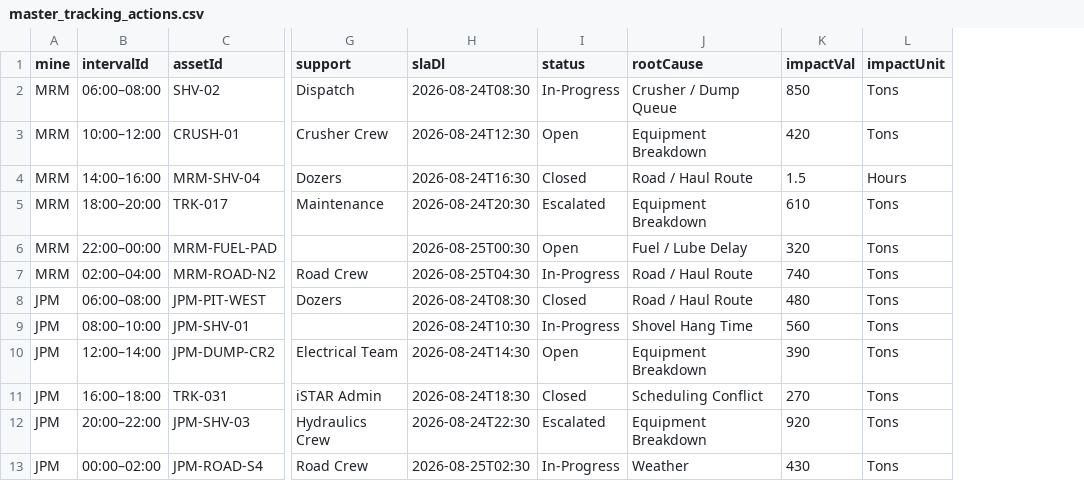
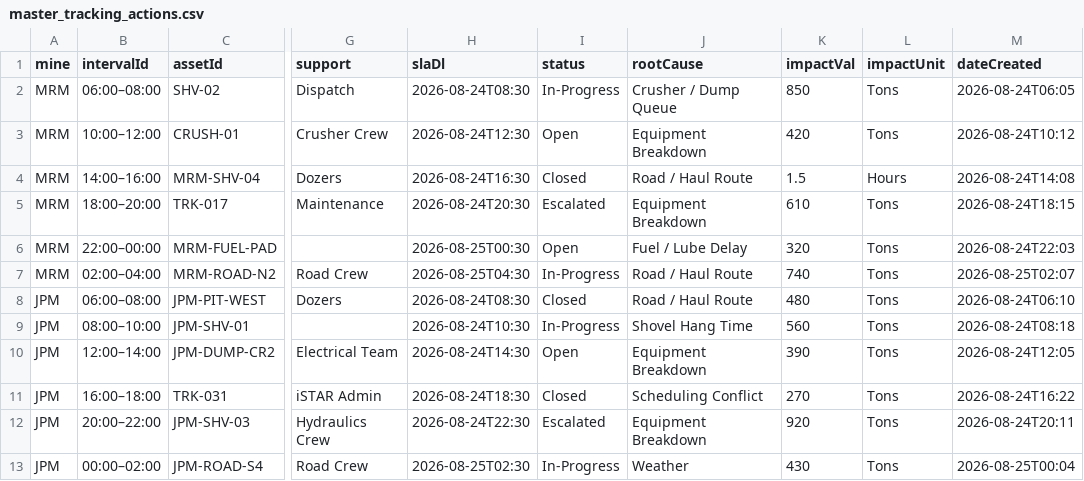
Before and after one commit to JasonL-2026/Albian_iStar, a CSV file: Data/master_tracking_actions.csv, drawn as a sheet; only a part is shown, gaps mark what is left out; the diff names each change by its address in the sheet, - before the commit and + after, or states it on an @@ line.

```diff
--- a/Data/master_tracking_actions.csv
+++ b/Data/master_tracking_actions.csv
+column M (dateCreated), rows 2-13: 2026-08-24T06:05 | 2026-08-24T10:12 | 2026-08-24T14:08 | 2026-08-24T18:15 | 2026-08-24T22:03 | 2026-08-25T02:07 | 2026-08-24T06:10 | 2026-08-24T08:18 | 2026-08-24T12:05 | 2026-08-24T16:22 | 2026-08-24T20:11 | 2026-08-25T00:04
```
Also changed, not shown: 1 other file.
